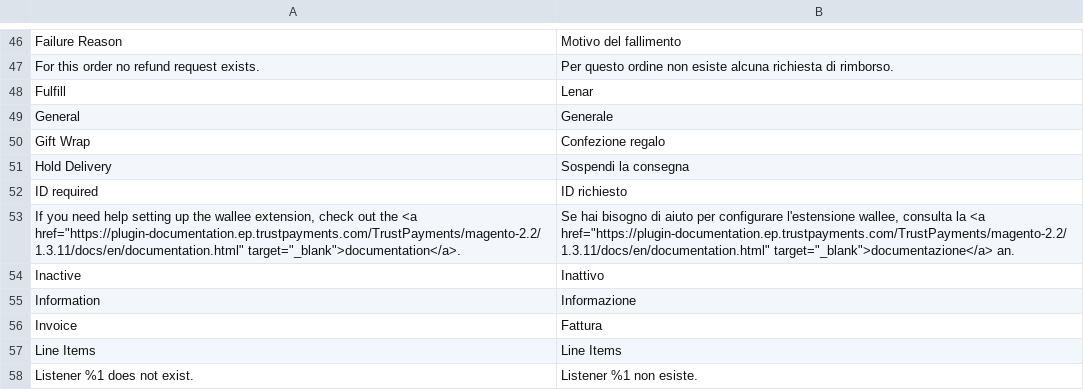
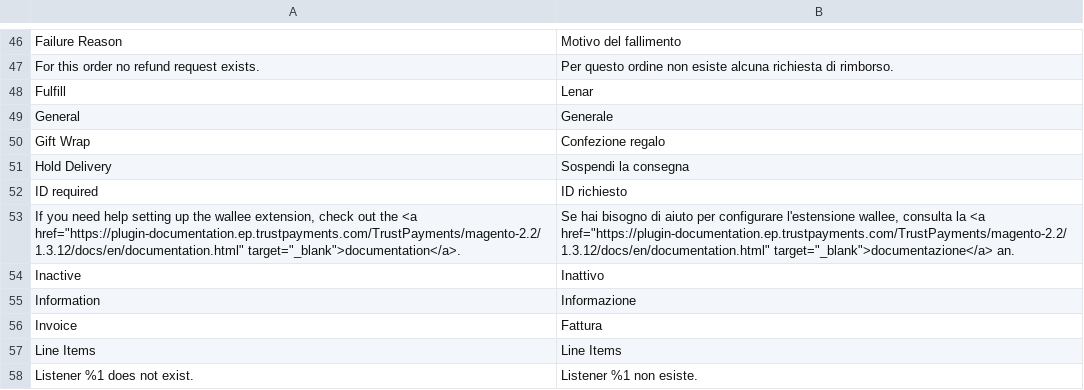
Before and after one commit to TrustPayments/magento-2.2, a CSV file: i18n/it_IT.csv, drawn as a sheet; only a part is shown, gaps mark what is left out.

```diff
--- a/i18n/it_IT.csv
+++ b/i18n/it_IT.csv
@@ -52,3 +52,3 @@
 "ID required","ID richiesto"
-"If you need help setting up the wallee extension, check out the <a href=""https://plugin-documentation.ep.trustpayments.com/TrustPayments/magento-2.2/1.3.11/docs/en/documentation.html"" target=""_blank"">documentation</a>.","Se hai bisogno di aiuto per configurare l'estensione wallee, consulta la <a href=""https://plugin-documentation.ep.trustpayments.com/TrustPayments/magento-2.2/1.3.11/docs/en/documentation.html"" target=""_blank"">documentazione</a> an."
+"If you need help setting up the wallee extension, check out the <a href=""https://plugin-documentation.ep.trustpayments.com/TrustPayments/magento-2.2/1.3.12/docs/en/documentation.html"" target=""_blank"">documentation</a>.","Se hai bisogno di aiuto per configurare l'estensione wallee, consulta la <a href=""https://plugin-documentation.ep.trustpayments.com/TrustPayments/magento-2.2/1.3.12/docs/en/documentation.html"" target=""_blank"">documentazione</a> an."
 "Inactive","Inattivo"
```
Also changed, not shown: i18n/de_DE.csv, i18n/en_US.csv, 9 other files.
